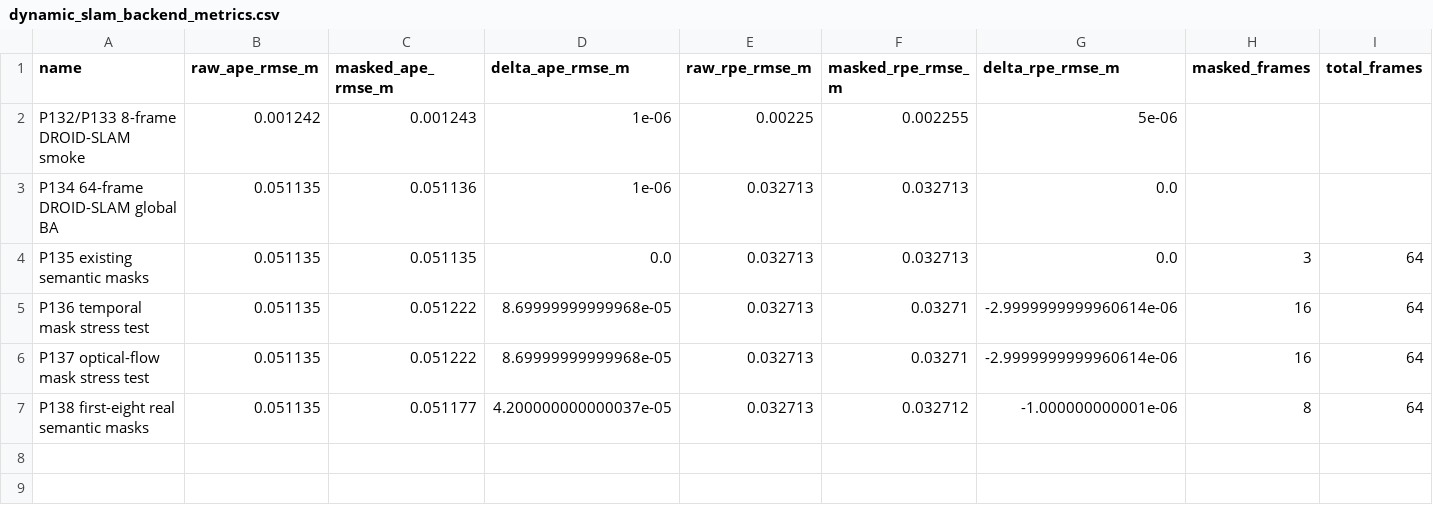
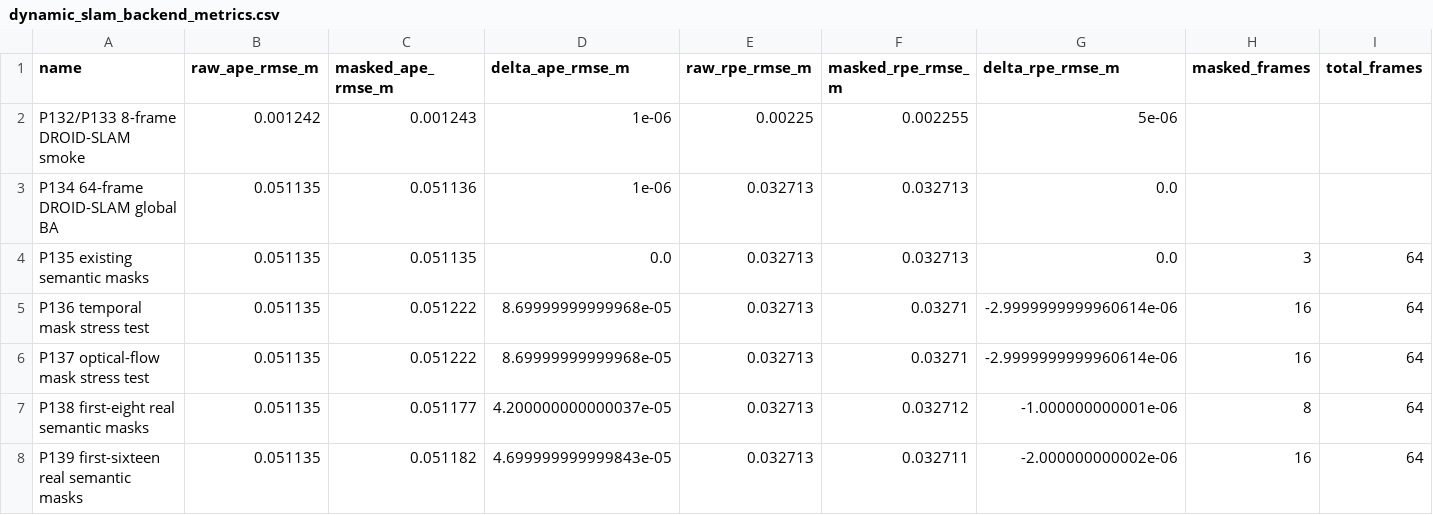
Before and after one commit to ruirui688/SLAM, a CSV file: paper/evidence/dynamic_slam_backend_metrics.csv, drawn as a sheet; only a part is shown; rows hold the shown columns only; the diff names each change by its address in the sheet, - before the commit and + after, or states it on an @@ line.

Commit message:
feat: evaluate first-sixteen real dynamic masks

```diff
--- a/paper/evidence/dynamic_slam_backend_metrics.csv
+++ b/paper/evidence/dynamic_slam_backend_metrics.csv
+row 8: P139 first-sixteen real semantic masks | 0.051135 | 0.051182 | 4.699999999999843e-05 | 0.032713 | 0.032711 | -2.000000000002e-06 | 16 | 64
```
Also changed, not shown: 12 other files.
